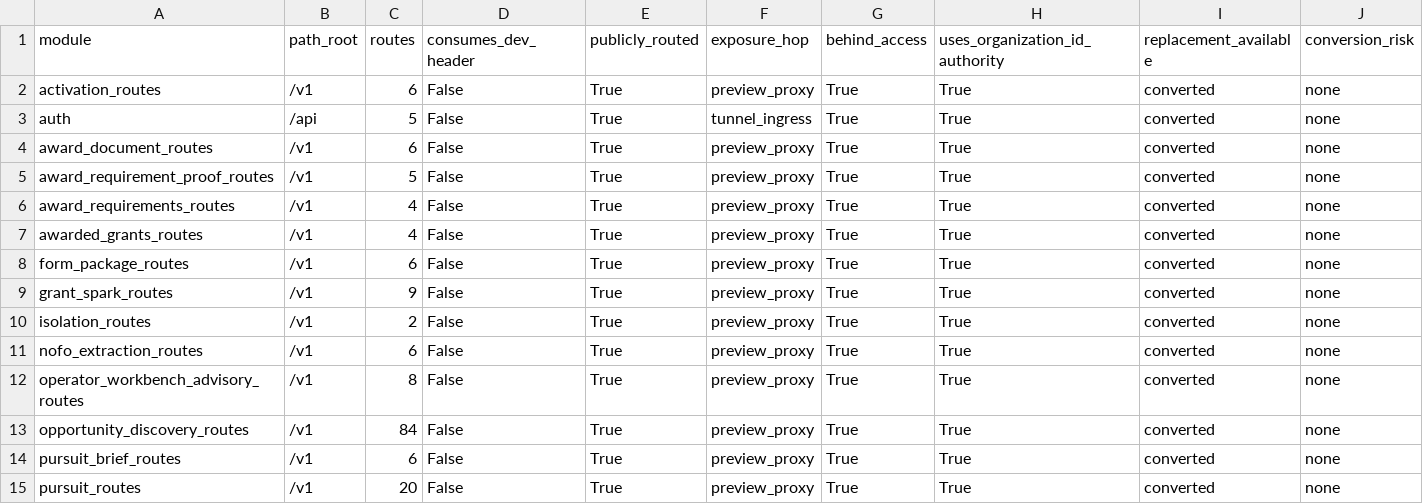
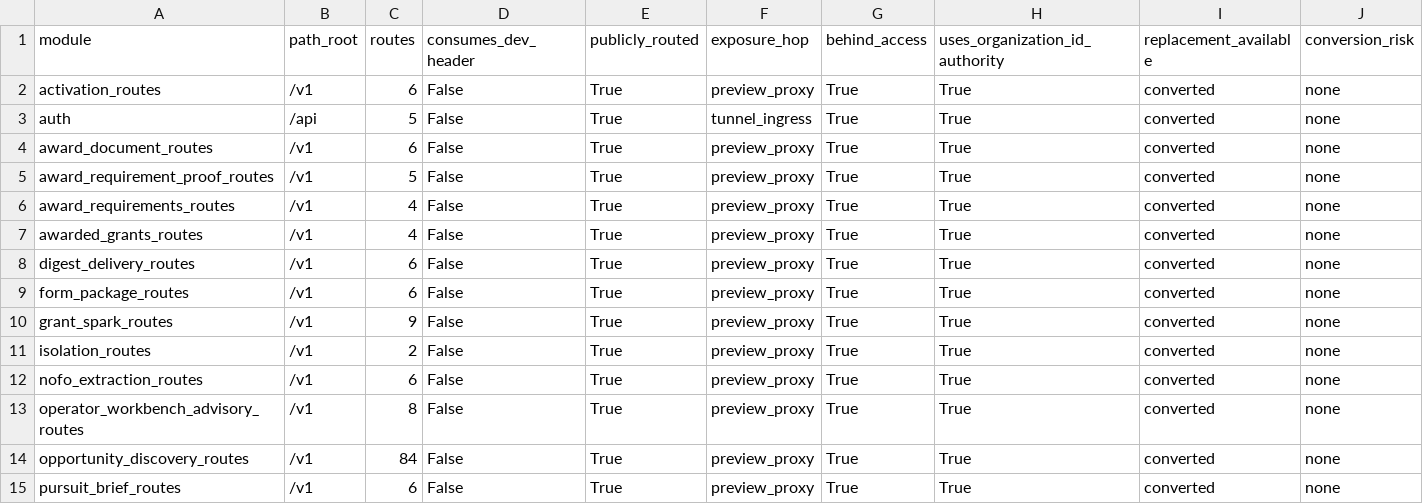
Before and after one commit to grayjosef/NativeForge, a CSV file: artifacts/dev_header_kill_gate134/converted_routes_matrix.csv, drawn as a sheet; only a part is shown; the shorter side is filled out with more unchanged rows; rows hold the shown columns only; the diff names each change by its address in the sheet, - before the commit and + after, or states it on an @@ line.

```diff
--- a/artifacts/dev_header_kill_gate134/converted_routes_matrix.csv
+++ b/artifacts/dev_header_kill_gate134/converted_routes_matrix.csv
+row 8: digest_delivery_routes | /v1 | 6 | False | True | preview_proxy | True | True | converted | none
```
Also changed, not shown: artifacts/login_live_dev_header_kill/dev_header_exposure_matrix.csv, 44 other files.
